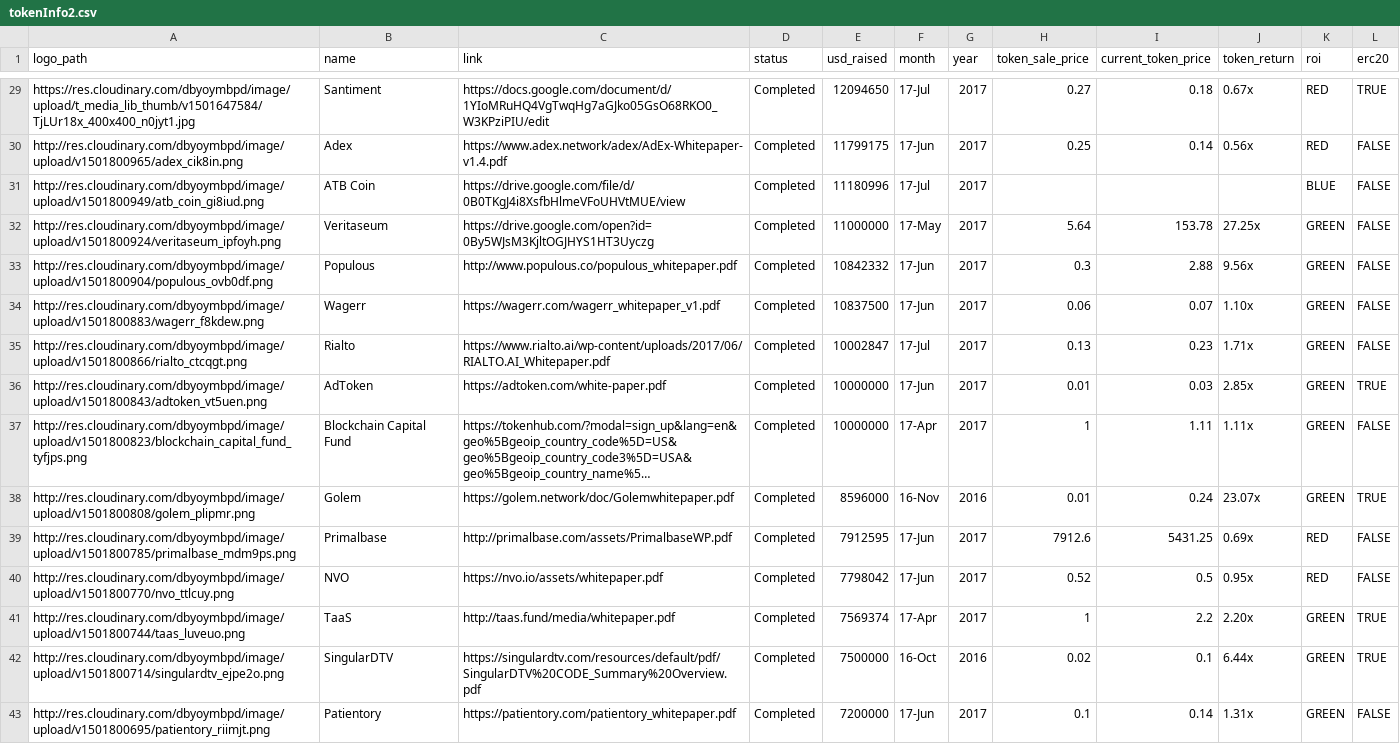
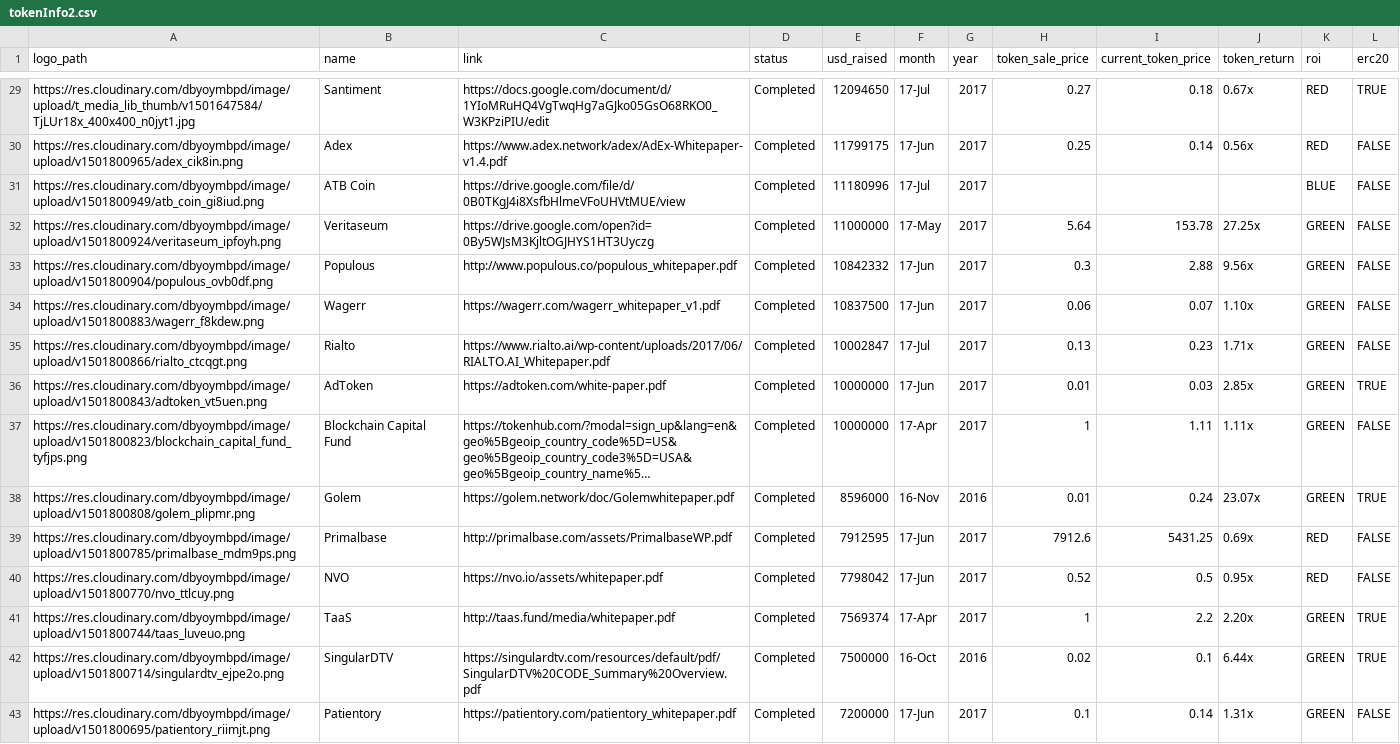
Before and after one commit to inkymaze/tokenICO, a CSV file: tokenInfo2.csv, drawn as a sheet; only a part is shown, gaps mark what is left out; long unchanged cells end in …; the diff covers the shown part only; the diff names each change by its address in the sheet, - before the commit and + after, or states it on an @@ line.

Commit message:
change cloudinary images to https

```diff
--- a/tokenInfo2.csv
+++ b/tokenInfo2.csv
-A30 (logo_path): http://res.cloudinary.com/dbyoymbpd/image/upload/v1501800965/adex_cik8in.png
+A30 (logo_path): https://res.cloudinary.com/dbyoymbpd/image/upload/v1501800965/adex_cik8in.png
-A31 (logo_path): http://res.cloudinary.com/dbyoymbpd/image/upload/v1501800949/atb_coin_gi8iud.png
+A31 (logo_path): https://res.cloudinary.com/dbyoymbpd/image/upload/v1501800949/atb_coin_gi8iud.png
-A32 (logo_path): http://res.cloudinary.com/dbyoymbpd/image/upload/v1501800924/veritaseum_ipfoyh.png
+A32 (logo_path): https://res.cloudinary.com/dbyoymbpd/image/upload/v1501800924/veritaseum_ipfoyh.png
-A33 (logo_path): http://res.cloudinary.com/dbyoymbpd/image/upload/v1501800904/populous_ovb0df.png
+A33 (logo_path): https://res.cloudinary.com/dbyoymbpd/image/upload/v1501800904/populous_ovb0df.png
-A34 (logo_path): http://res.cloudinary.com/dbyoymbpd/image/upload/v1501800883/wagerr_f8kdew.png
+A34 (logo_path): https://res.cloudinary.com/dbyoymbpd/image/upload/v1501800883/wagerr_f8kdew.png
-A35 (logo_path): http://res.cloudinary.com/dbyoymbpd/image/upload/v1501800866/rialto_ctcqgt.png
+A35 (logo_path): https://res.cloudinary.com/dbyoymbpd/image/upload/v1501800866/rialto_ctcqgt.png
-A36 (logo_path): http://res.cloudinary.com/dbyoymbpd/image/upload/v1501800843/adtoken_vt5uen.png
+A36 (logo_path): https://res.cloudinary.com/dbyoymbpd/image/upload/v1501800843/adtoken_vt5uen.png
-A37 (logo_path): http://res.cloudinary.com/dbyoymbpd/image/upload/v1501800823/blockchain_capital_fund_tyfjps.png
+A37 (logo_path): https://res.cloudinary.com/dbyoymbpd/image/upload/v1501800823/blockchain_capital_fund_tyfjps.png
-A38 (logo_path): http://res.cloudinary.com/dbyoymbpd/image/upload/v1501800808/golem_plipmr.png
+A38 (logo_path): https://res.cloudinary.com/dbyoymbpd/image/upload/v1501800808/golem_plipmr.png
-A39 (logo_path): http://res.cloudinary.com/dbyoymbpd/image/upload/v1501800785/primalbase_mdm9ps.png
+A39 (logo_path): https://res.cloudinary.com/dbyoymbpd/image/upload/v1501800785/primalbase_mdm9ps.png
-A40 (logo_path): http://res.cloudinary.com/dbyoymbpd/image/upload/v1501800770/nvo_ttlcuy.png
+A40 (logo_path): https://res.cloudinary.com/dbyoymbpd/image/upload/v1501800770/nvo_ttlcuy.png
-A41 (logo_path): http://res.cloudinary.com/dbyoymbpd/image/upload/v1501800744/taas_luveuo.png
+A41 (logo_path): https://res.cloudinary.com/dbyoymbpd/image/upload/v1501800744/taas_luveuo.png
-A42 (logo_path): http://res.cloudinary.com/dbyoymbpd/image/upload/v1501800714/singulardtv_ejpe2o.png
+A42 (logo_path): https://res.cloudinary.com/dbyoymbpd/image/upload/v1501800714/singulardtv_ejpe2o.png
-A43 (logo_path): http://res.cloudinary.com/dbyoymbpd/image/upload/v1501800695/patientory_riimjt.png
+A43 (logo_path): https://res.cloudinary.com/dbyoymbpd/image/upload/v1501800695/patientory_riimjt.png
```
Also changed, not shown: 104 edited cells elsewhere in this file, 1 other file.
